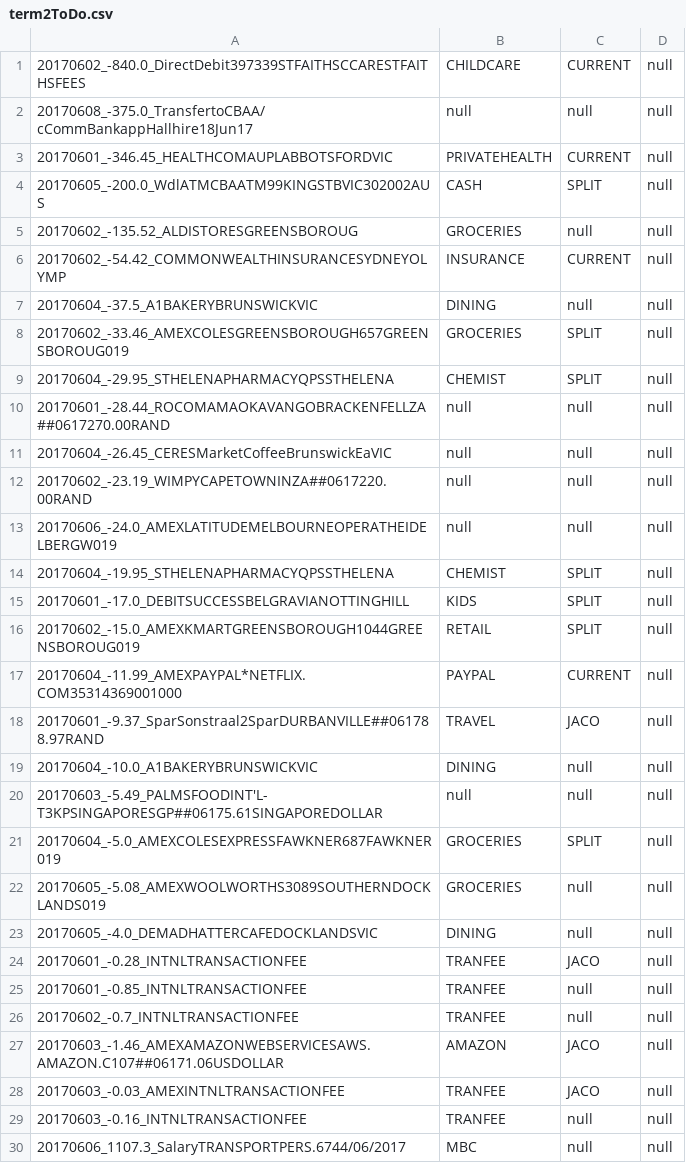
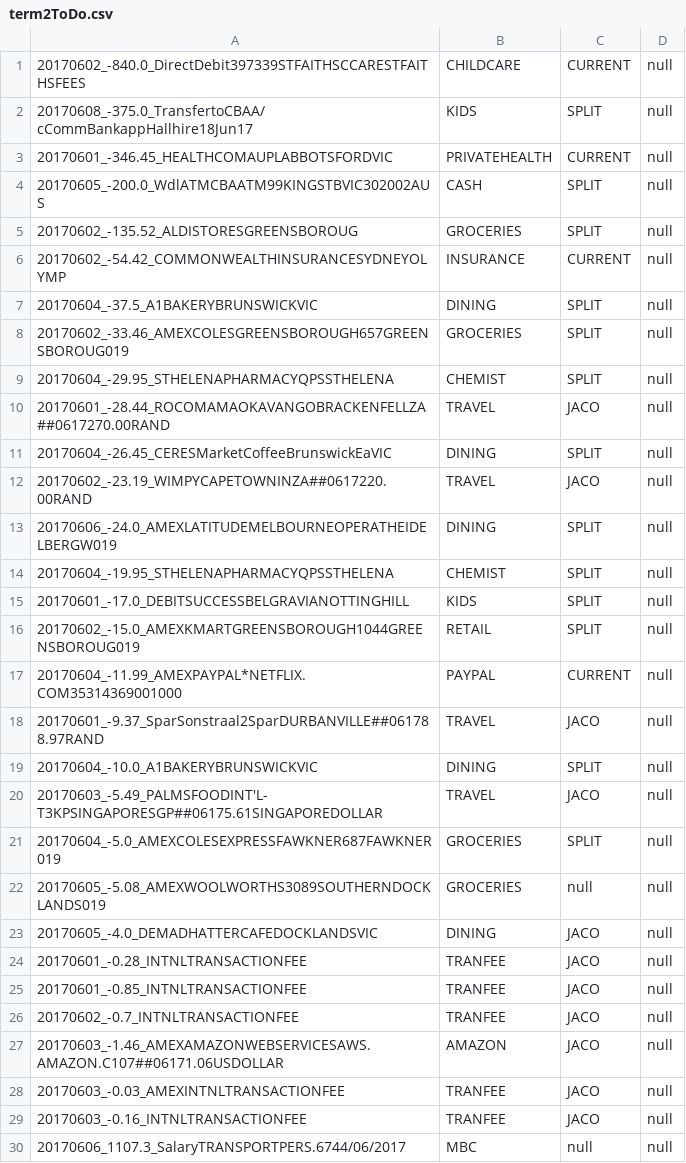
Before and after one commit to immelja/spentrack, a CSV file: term2ToDo.csv, drawn as a sheet.

```diff
--- a/term2ToDo.csv
+++ b/term2ToDo.csv
@@ -1,14 +1,14 @@
 20170602_-840.0_DirectDebit397339STFAITHSCCARESTFAITHSFEES|CHILDCARE|CURRENT|null
-20170608_-375.0_TransfertoCBAA/cCommBankappHallhire18Jun17|null|null|null
+20170608_-375.0_TransfertoCBAA/cCommBankappHallhire18Jun17|KIDS|SPLIT|null
 20170601_-346.45_HEALTHCOMAUPLABBOTSFORDVIC|PRIVATEHEALTH|CURRENT|null
 20170605_-200.0_WdlATMCBAATM99KINGSTBVIC302002AUS|CASH|SPLIT|null
-20170602_-135.52_ALDISTORESGREENSBOROUG|GROCERIES|null|null
+20170602_-135.52_ALDISTORESGREENSBOROUG|GROCERIES|SPLIT|null
 20170602_-54.42_COMMONWEALTHINSURANCESYDNEYOLYMP|INSURANCE|CURRENT|null
-20170604_-37.5_A1BAKERYBRUNSWICKVIC|DINING|null|null
+20170604_-37.5_A1BAKERYBRUNSWICKVIC|DINING|SPLIT|null
 20170602_-33.46_AMEXCOLESGREENSBOROUGH657GREENSBOROUG019|GROCERIES|SPLIT|null
 20170604_-29.95_STHELENAPHARMACYQPSSTHELENA|CHEMIST|SPLIT|null
-20170601_-28.44_ROCOMAMAOKAVANGOBRACKENFELLZA##0617270.00RAND|null|null|null
-20170604_-26.45_CERESMarketCoffeeBrunswickEaVIC|null|null|null
-20170602_-23.19_WIMPYCAPETOWNINZA##0617220.00RAND|null|null|null
-20170606_-24.0_AMEXLATITUDEMELBOURNEOPERATHEIDELBERGW019|null|null|null
+20170601_-28.44_ROCOMAMAOKAVANGOBRACKENFELLZA##0617270.00RAND|TRAVEL|JACO|null
+20170604_-26.45_CERESMarketCoffeeBrunswickEaVIC|DINING|SPLIT|null
+20170602_-23.19_WIMPYCAPETOWNINZA##0617220.00RAND|TRAVEL|JACO|null
+20170606_-24.0_AMEXLATITUDEMELBOURNEOPERATHEIDELBERGW019|DINING|SPLIT|null
 20170604_-19.95_STHELENAPHARMACYQPSSTHELENA|CHEMIST|SPLIT|null
@@ -18,13 +18,13 @@
 20170601_-9.37_SparSonstraal2SparDURBANVILLE##061788.97RAND|TRAVEL|JACO|null
-20170604_-10.0_A1BAKERYBRUNSWICKVIC|DINING|null|null
-20170603_-5.49_PALMSFOODINT'L-T3KPSINGAPORESGP##06175.61SINGAPOREDOLLAR|null|null|null
+20170604_-10.0_A1BAKERYBRUNSWICKVIC|DINING|SPLIT|null
+20170603_-5.49_PALMSFOODINT'L-T3KPSINGAPORESGP##06175.61SINGAPOREDOLLAR|TRAVEL|JACO|null
 20170604_-5.0_AMEXCOLESEXPRESSFAWKNER687FAWKNER019|GROCERIES|SPLIT|null
 20170605_-5.08_AMEXWOOLWORTHS3089SOUTHERNDOCKLANDS019|GROCERIES|null|null
-20170605_-4.0_DEMADHATTERCAFEDOCKLANDSVIC|DINING|null|null
+20170605_-4.0_DEMADHATTERCAFEDOCKLANDSVIC|DINING|JACO|null
 20170601_-0.28_INTNLTRANSACTIONFEE|TRANFEE|JACO|null
-20170601_-0.85_INTNLTRANSACTIONFEE|TRANFEE|null|null
-20170602_-0.7_INTNLTRANSACTIONFEE|TRANFEE|null|null
+20170601_-0.85_INTNLTRANSACTIONFEE|TRANFEE|JACO|null
+20170602_-0.7_INTNLTRANSACTIONFEE|TRANFEE|JACO|null
 20170603_-1.46_AMEXAMAZONWEBSERVICESAWS.AMAZON.C107##06171.06USDOLLAR|AMAZON|JACO|null
 20170603_-0.03_AMEXINTNLTRANSACTIONFEE|TRANFEE|JACO|null
-20170603_-0.16_INTNLTRANSACTIONFEE|TRANFEE|null|null
+20170603_-0.16_INTNLTRANSACTIONFEE|TRANFEE|JACO|null
 20170606_1107.3_SalaryTRANSPORTPERS.6744/06/2017|MBC|null|null
```
Also changed, not shown: 2 other files.
